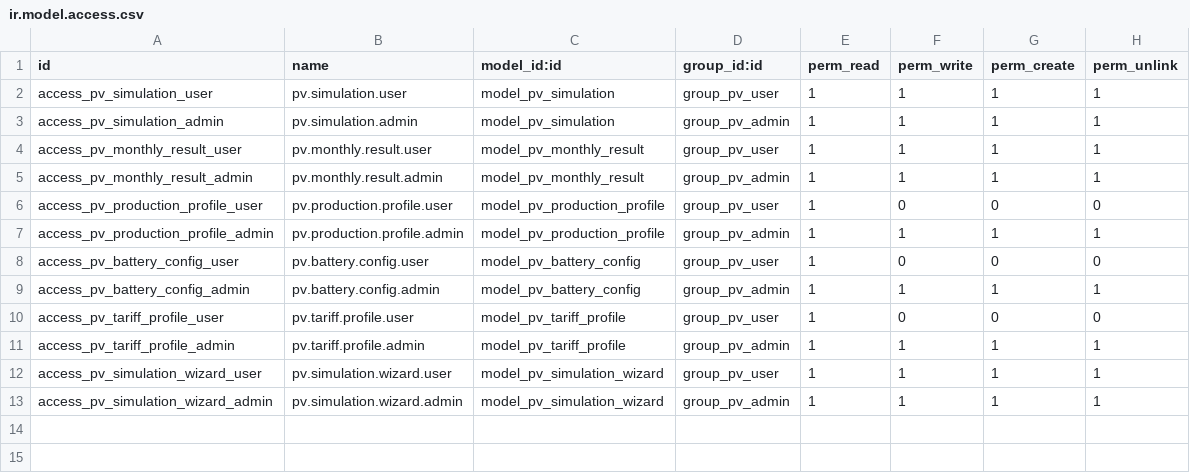
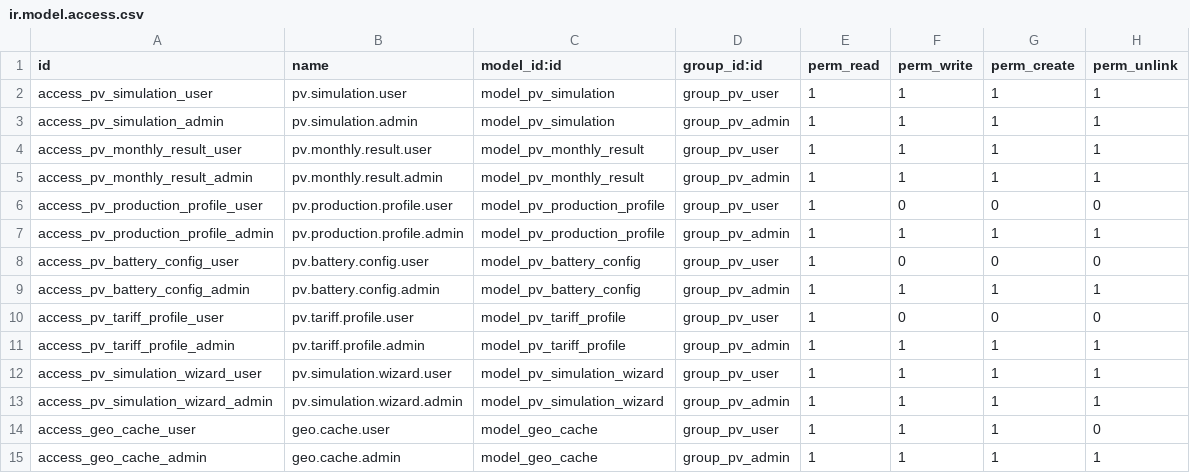
Before and after one commit to mohammed-ibenayad/belgogreen, a CSV file: bgg_pv_simulation/security/ir.model.access.csv, drawn as a sheet.

```diff
--- a/bgg_pv_simulation/security/ir.model.access.csv
+++ b/bgg_pv_simulation/security/ir.model.access.csv
@@ -13 +13,3 @@ access_pv_simulation_wizard_user,pv.simulation.wizard.user,model_pv_simulation_w
 access_pv_simulation_wizard_admin,pv.simulation.wizard.admin,model_pv_simulation_wizard,group_pv_admin,1,1,1,1
+access_geo_cache_user,geo.cache.user,model_geo_cache,group_pv_user,1,1,1,0
+access_geo_cache_admin,geo.cache.admin,model_geo_cache,group_pv_admin,1,1,1,1
```
Also changed, not shown: 4 other files.
